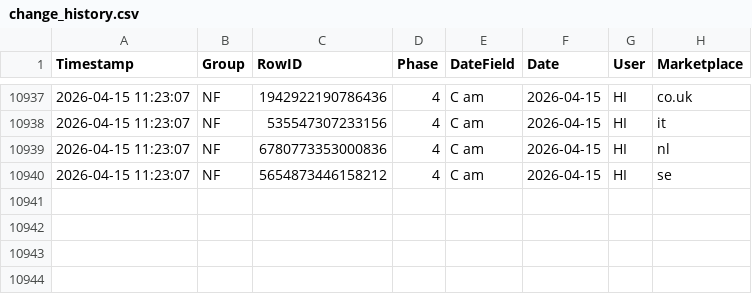
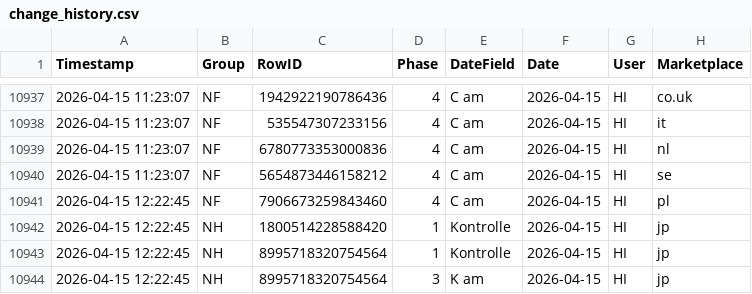
Before and after one commit to fmossig/smartsheet-tracker, a CSV file: tracking_data/change_history.csv, drawn as a sheet; only a part is shown, gaps mark what is left out.

```diff
--- a/tracking_data/change_history.csv
+++ b/tracking_data/change_history.csv
@@ -10940 +10940,5 @@ Timestamp,Group,RowID,Phase,DateField,Date,User,Marketplace
 2026-04-15 11:23:07,NF,5654873446158212,4,C am,2026-04-15,HI,se
+2026-04-15 12:22:45,NF,7906673259843460,4,C am,2026-04-15,HI,pl
+2026-04-15 12:22:45,NH,1800514228588420,1,Kontrolle,2026-04-15,HI,jp
+2026-04-15 12:22:45,NH,8995718320754564,1,Kontrolle,2026-04-15,HI,jp
+2026-04-15 12:22:45,NH,8995718320754564,3,K am,2026-04-15,HI,jp
```
Also changed, not shown: 1 other file.
